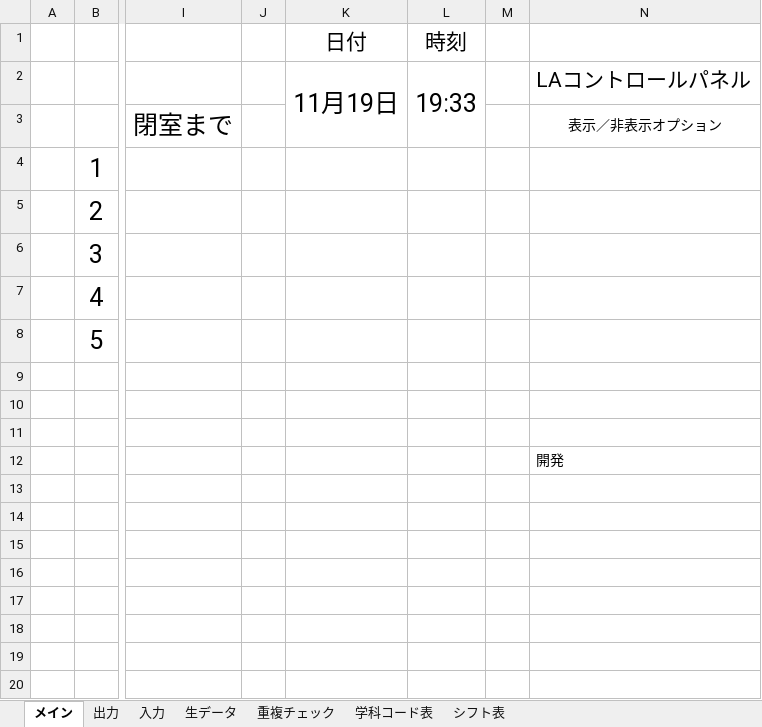
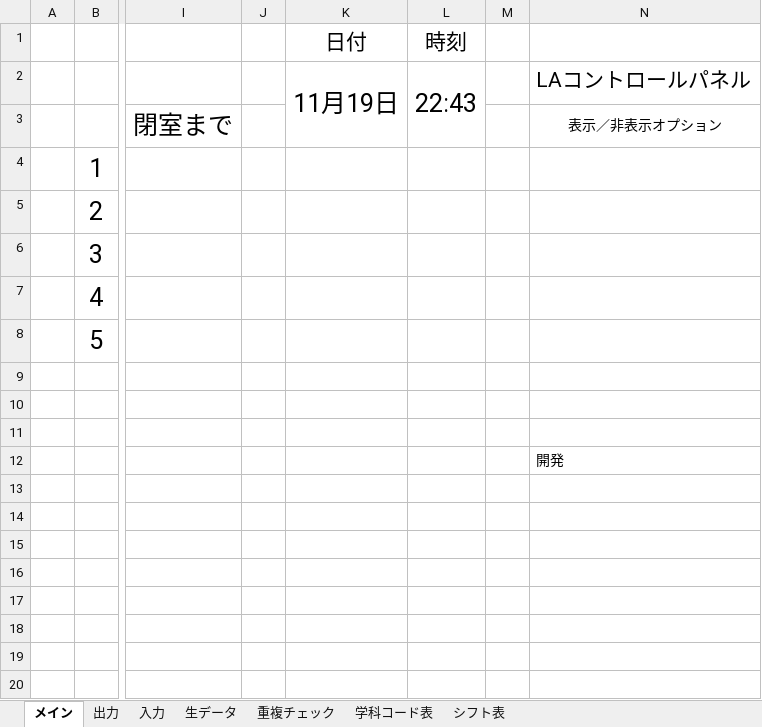
Before and after one commit to Yu0727Harada/xlAres, an Excel workbook: bin/PC席予約表verβ1.06.xlsm, sheet メイン, drawn as a sheet; only a part is shown, gaps mark what is left out; values as stored, in another font and other column widths than the file's, no borders; charts and pictures not drawn; the diff names each change by its address in the sheet, - before the commit and + after, or states it on an @@ line.

```diff
--- a/bin/PC席予約表verβ1.06.xlsm (sheet メイン)
+++ b/bin/PC席予約表verβ1.06.xlsm (sheet メイン)
-L2: 19:33
+L2: 22:43
```
Also changed, not shown: charts or pictures, 2 other files.
